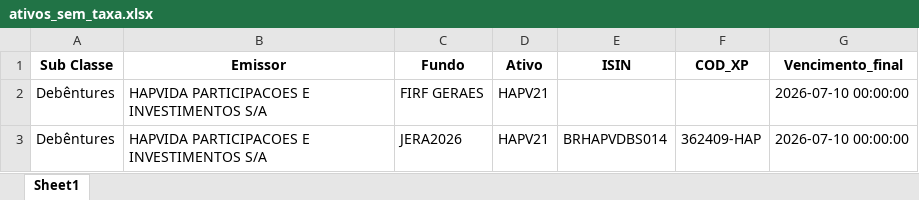
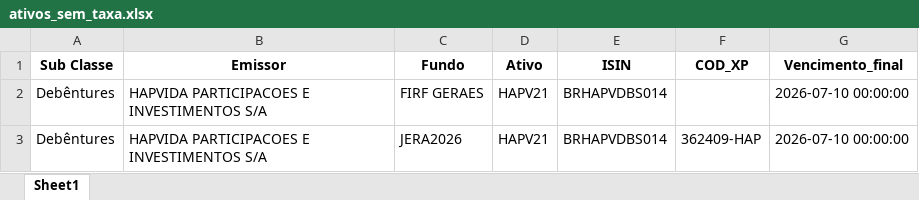
Before and after one commit to AFINVEST/Projeto-Hedge-CDI, an Excel workbook: Dados/ativos_sem_taxa.xlsx, sheet Sheet1, drawn as a sheet; values as stored, in another font and other column widths than the file's, no borders; the diff names each change by its address in the sheet, - before the commit and + after, or states it on an @@ line.

```diff
--- a/Dados/ativos_sem_taxa.xlsx (sheet Sheet1)
+++ b/Dados/ativos_sem_taxa.xlsx (sheet Sheet1)
-E2 (ISIN): (empty)
+E2 (ISIN): BRHAPVDBS014
```
Also changed, not shown: Dados/ativos_mapeados_com_taxa_efetiva.xlsx, Dados/ativos_mapeados_para_controle.xlsx, 15 other files.
